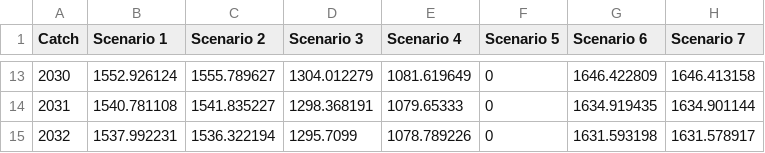
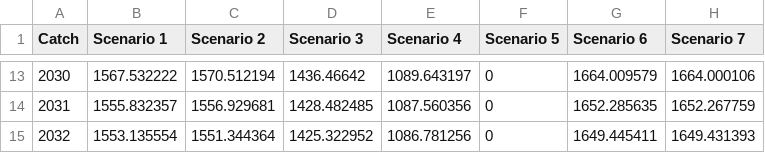
Before and after one commit to afsc-assessments/ebswp_2023, a CSV file: doc/data/tier3_proj_C.csv, drawn as a sheet; only a part is shown, gaps mark what is left out; the diff covers the shown part only.

```diff
--- a/doc/data/tier3_proj_C.csv
+++ b/doc/data/tier3_proj_C.csv
@@ -13,3 +13,3 @@
-2030,1552.926124,1555.789627,1304.012279,1081.619649,0,1646.422809,1646.413158
-2031,1540.781108,1541.835227,1298.368191,1079.65333,0,1634.919435,1634.901144
-2032,1537.992231,1536.322194,1295.7099,1078.789226,0,1631.593198,1631.578917
+2030,1567.532222,1570.512194,1436.46642,1089.643197,0,1664.009579,1664.000106
+2031,1555.832357,1556.929681,1428.482485,1087.560356,0,1652.285635,1652.267759
+2032,1553.135554,1551.344364,1425.322952,1086.781256,0,1649.445411,1649.431393
```
Also changed, not shown: 58 edited cells elsewhere in this file, doc/data/tier3_proj_F.csv, 49 other files.
